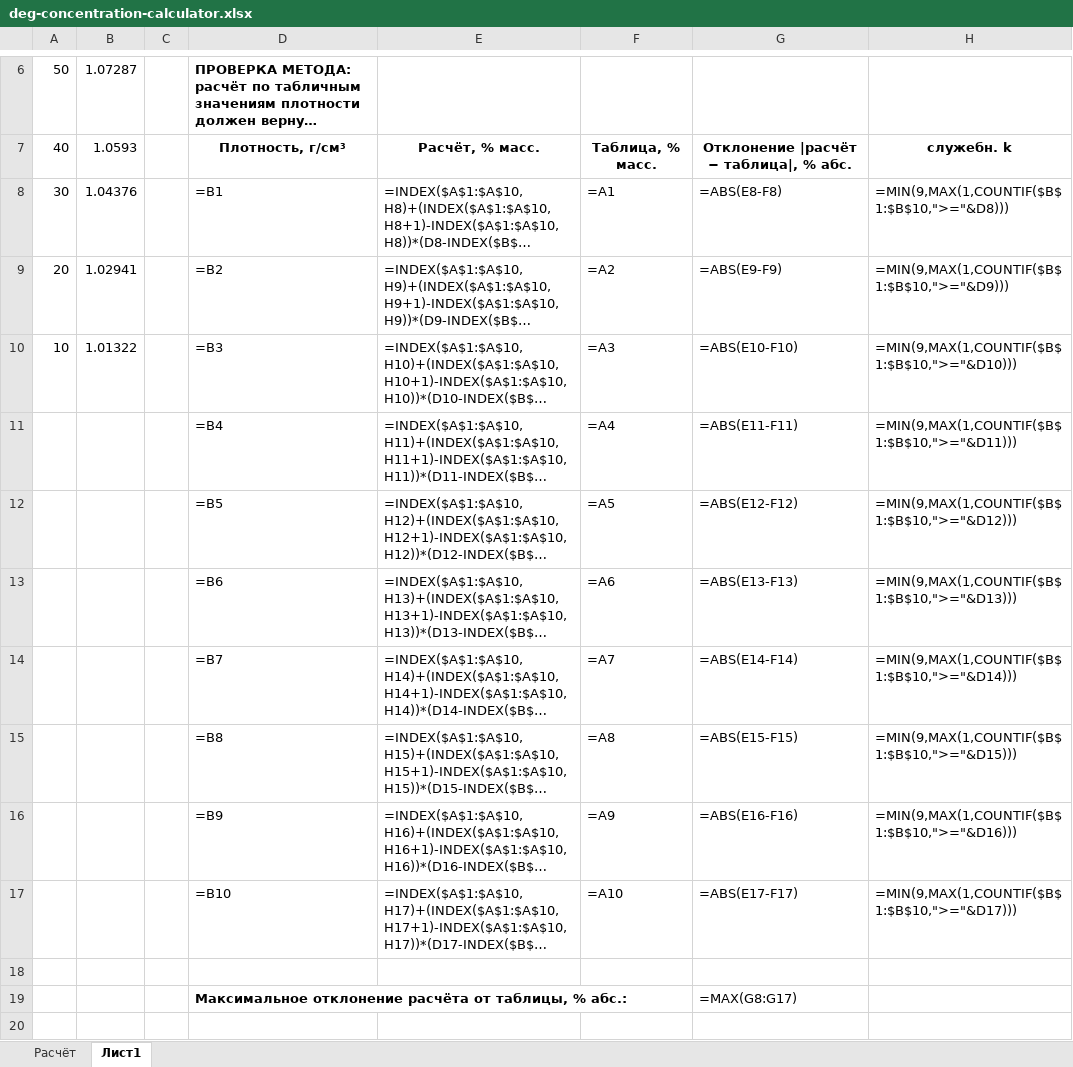
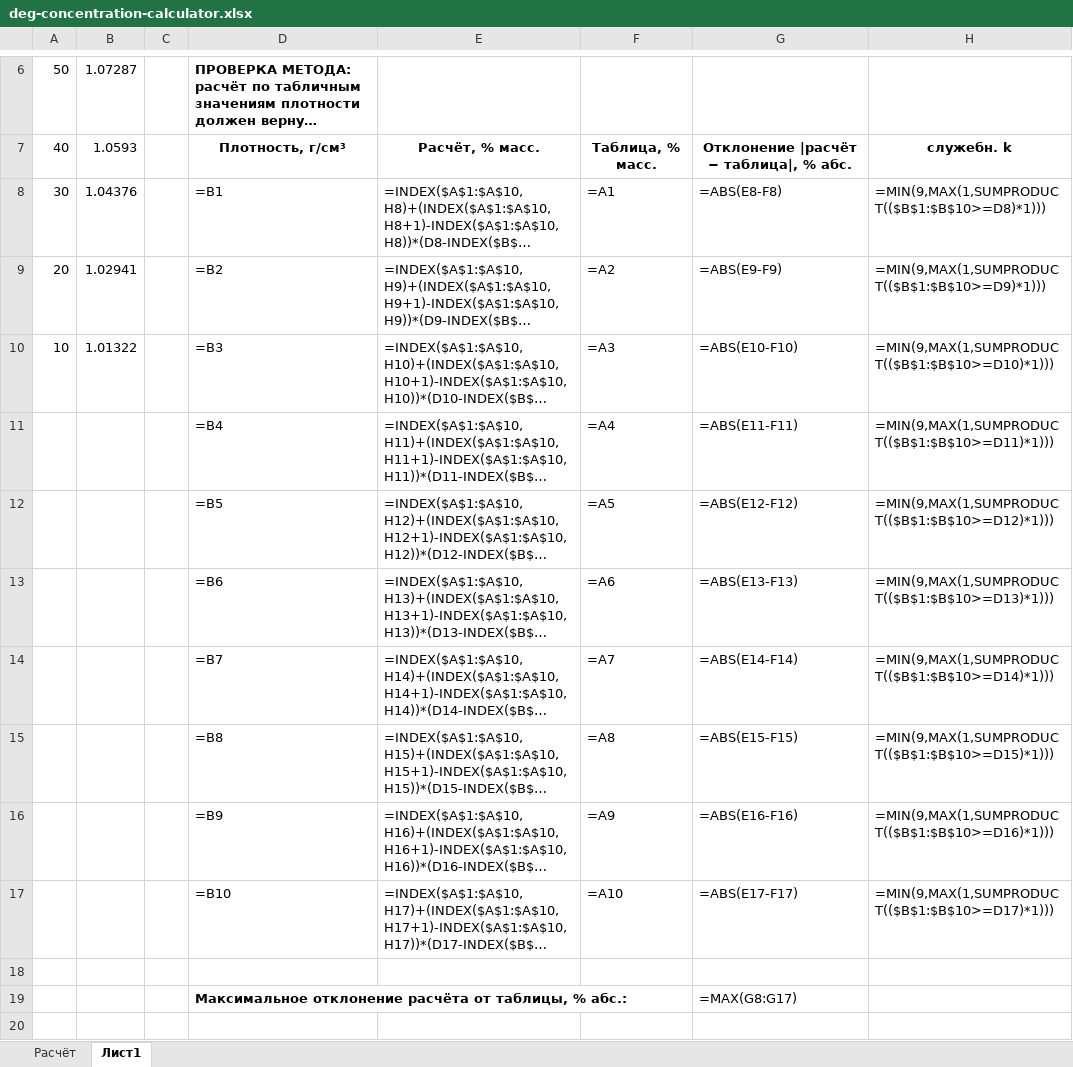
Before and after one commit to Diaz-custom/freeclaudecode, an Excel workbook: deg-concentration-calculator.xlsx, sheet Лист1, drawn as a sheet; only a part is shown, gaps mark what is left out; long unchanged cells end in …; values as stored, in another font and other column widths than the file's, no borders; formulas without a stored value are shown as written; charts and pictures not drawn; the diff names each change by its address in the sheet, - before the commit and + after, or states it on an @@ line.

```diff
--- a/deg-concentration-calculator.xlsx (sheet Лист1)
+++ b/deg-concentration-calculator.xlsx (sheet Лист1)
-H8: =MIN(9,MAX(1,COUNTIF($B$1:$B$10,">="&D8)))
+H8: =MIN(9,MAX(1,SUMPRODUCT(($B$1:$B$10>=D8)*1)))
-H9: =MIN(9,MAX(1,COUNTIF($B$1:$B$10,">="&D9)))
+H9: =MIN(9,MAX(1,SUMPRODUCT(($B$1:$B$10>=D9)*1)))
-H10: =MIN(9,MAX(1,COUNTIF($B$1:$B$10,">="&D10)))
+H10: =MIN(9,MAX(1,SUMPRODUCT(($B$1:$B$10>=D10)*1)))
-H11: =MIN(9,MAX(1,COUNTIF($B$1:$B$10,">="&D11)))
+H11: =MIN(9,MAX(1,SUMPRODUCT(($B$1:$B$10>=D11)*1)))
-H12: =MIN(9,MAX(1,COUNTIF($B$1:$B$10,">="&D12)))
+H12: =MIN(9,MAX(1,SUMPRODUCT(($B$1:$B$10>=D12)*1)))
-H13: =MIN(9,MAX(1,COUNTIF($B$1:$B$10,">="&D13)))
+H13: =MIN(9,MAX(1,SUMPRODUCT(($B$1:$B$10>=D13)*1)))
-H14: =MIN(9,MAX(1,COUNTIF($B$1:$B$10,">="&D14)))
+H14: =MIN(9,MAX(1,SUMPRODUCT(($B$1:$B$10>=D14)*1)))
-H15: =MIN(9,MAX(1,COUNTIF($B$1:$B$10,">="&D15)))
+H15: =MIN(9,MAX(1,SUMPRODUCT(($B$1:$B$10>=D15)*1)))
-H16: =MIN(9,MAX(1,COUNTIF($B$1:$B$10,">="&D16)))
+H16: =MIN(9,MAX(1,SUMPRODUCT(($B$1:$B$10>=D16)*1)))
-H17: =MIN(9,MAX(1,COUNTIF($B$1:$B$10,">="&D17)))
+H17: =MIN(9,MAX(1,SUMPRODUCT(($B$1:$B$10>=D17)*1)))
```
Also changed, not shown: sheet Расчёт.
